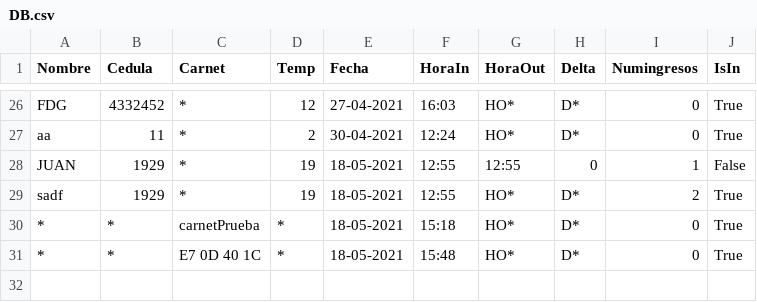
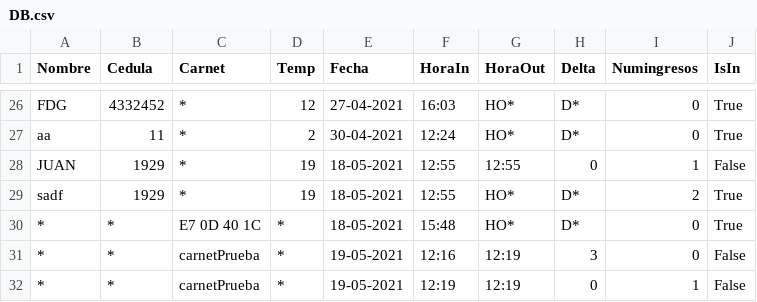
Before and after one commit to julianVelandia/UI_RETEDECON, a CSV file: src/models/data/DB.csv, drawn as a sheet; only a part is shown, gaps mark what is left out; removed rows and columns are numbered as before the commit, all else as after; the diff names each change by its address in the sheet, - before the commit and + after, or states it on an @@ line.

```diff
--- a/src/models/data/DB.csv
+++ b/src/models/data/DB.csv
-row 30: * | * | carnetPrueba | * | 18-05-2021 | 15:18 | HO* | D* | 0 | True
+row 31: * | * | carnetPrueba | * | 19-05-2021 | 12:16 | 12:19 | 3 | 0 | False
+row 32: * | * | carnetPrueba | * | 19-05-2021 | 12:19 | 12:19 | 0 | 1 | False
```
Also changed, not shown: 4 other files.
